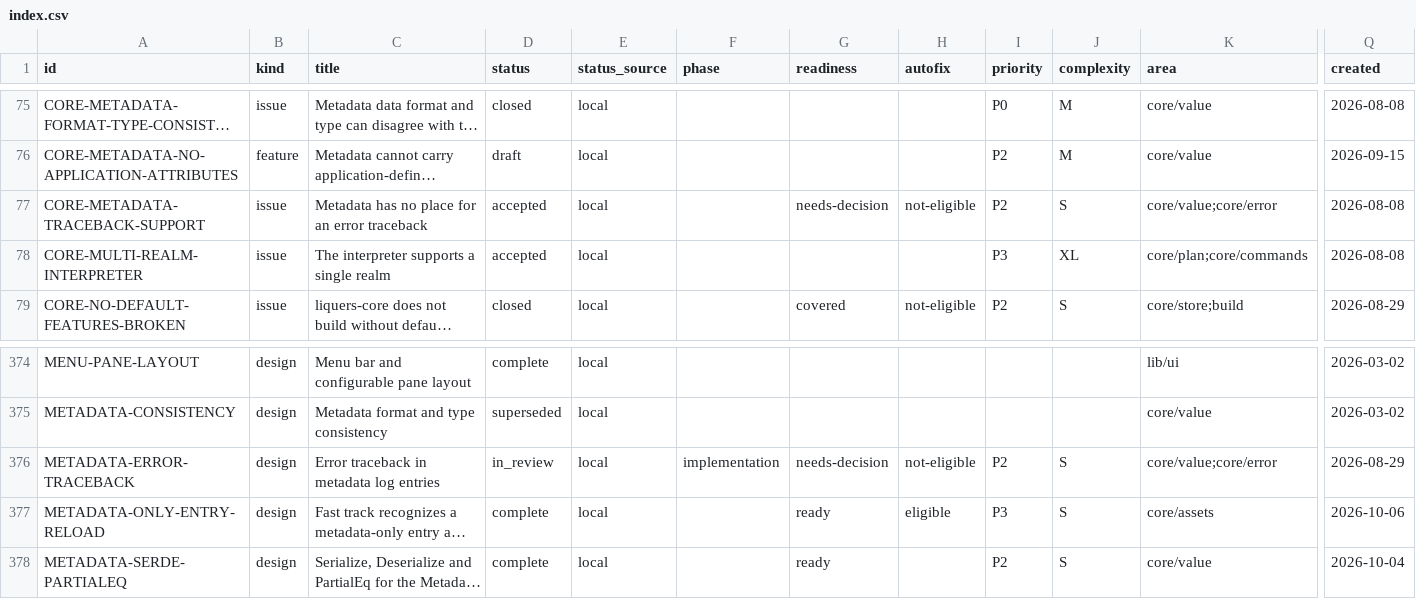
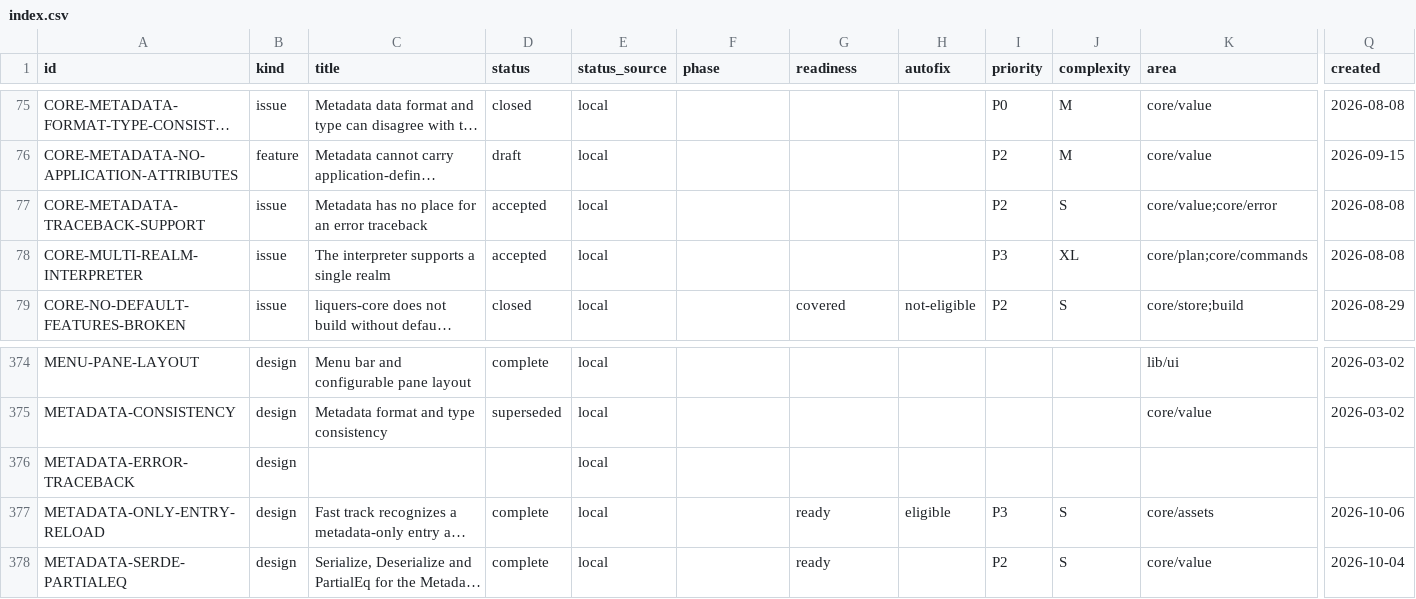
Before and after one commit to orest-d/liquers, a CSV file: specs/index.csv, drawn as a sheet; only a part is shown, gaps mark what is left out; long unchanged cells end in …; the diff names each change by its address in the sheet, - before the commit and + after, or states it on an @@ line.

```diff
--- a/specs/index.csv
+++ b/specs/index.csv
-G77 (readiness): needs-decision
+G77 (readiness): (empty)
-H77 (autofix): not-eligible
+H77 (autofix): (empty)
-C376 (title): Error traceback in metadata log entries
+C376 (title): (empty)
-D376 (status): in_review
+D376 (status): (empty)
-F376 (phase): implementation
+F376 (phase): (empty)
-G376 (readiness): needs-decision
+G376 (readiness): (empty)
-H376 (autofix): not-eligible
+H376 (autofix): (empty)
-I376 (priority): P2
+I376 (priority): (empty)
-J376 (complexity): S
+J376 (complexity): (empty)
-K376 (area): core/value;core/error
+K376 (area): (empty)
-Q376 (created): 2026-08-29
+Q376 (created): (empty)
```
Also changed, not shown: 4 other files.
